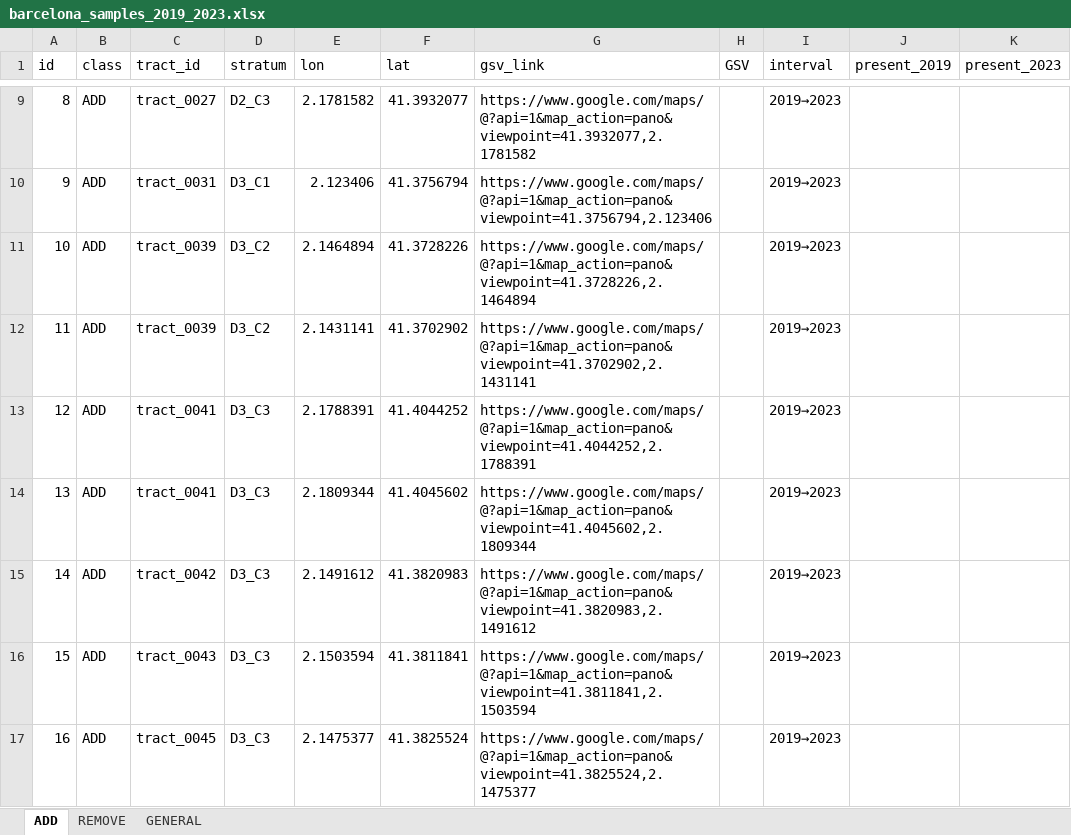
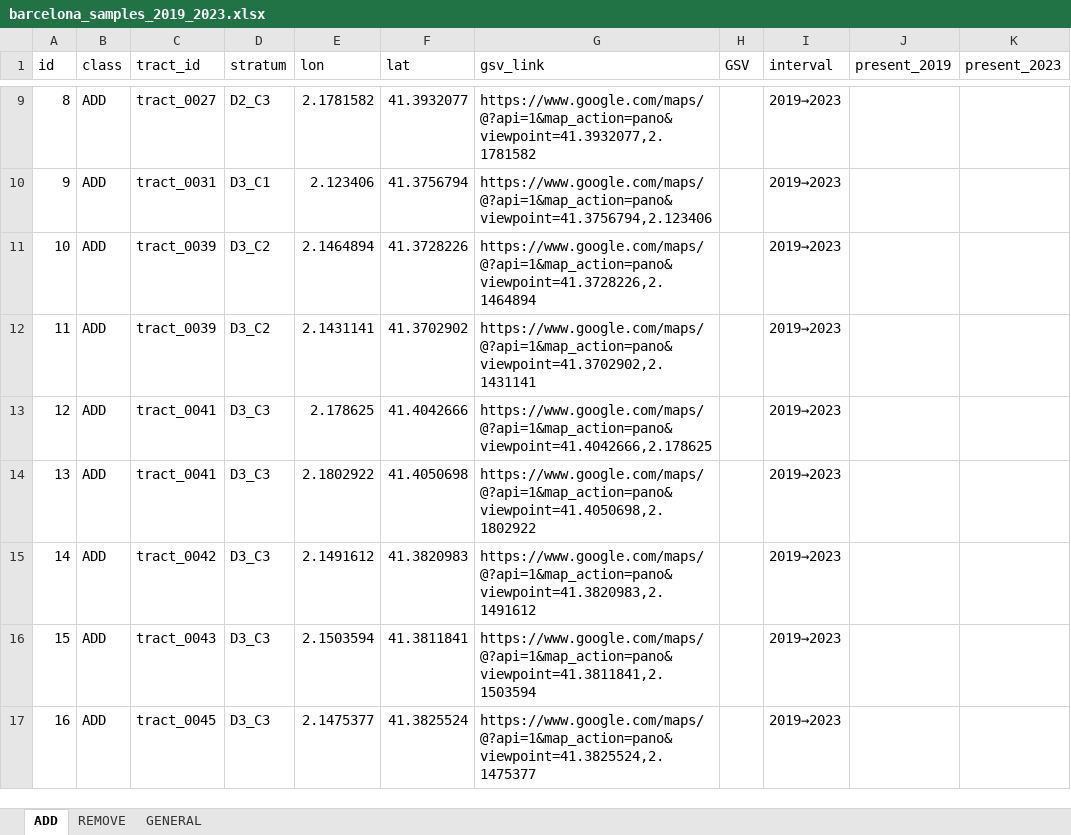
Before and after one commit to GEMOTT/osm-cycling-change-framework, an Excel workbook: outputs/barcelona_samples_2019_2023.xlsx, sheet ADD, drawn as a sheet; only a part is shown, gaps mark what is left out; values as stored, in another font and other column widths than the file's, no borders; the diff names each change by its address in the sheet, - before the commit and + after, or states it on an @@ line.

```diff
--- a/outputs/barcelona_samples_2019_2023.xlsx (sheet ADD)
+++ b/outputs/barcelona_samples_2019_2023.xlsx (sheet ADD)
-E13 (lon): 2.1788391
+E13 (lon): 2.178625
-F13 (lat): 41.4044252
+F13 (lat): 41.4042666
-G13 (gsv_link): https://www.google.com/maps/@?api=1&map_action=pano&viewpoint=41.4044252,2.1788391
+G13 (gsv_link): https://www.google.com/maps/@?api=1&map_action=pano&viewpoint=41.4042666,2.178625
-E14 (lon): 2.1809344
+E14 (lon): 2.1802922
-F14 (lat): 41.4045602
+F14 (lat): 41.4050698
-G14 (gsv_link): https://www.google.com/maps/@?api=1&map_action=pano&viewpoint=41.4045602,2.1809344
+G14 (gsv_link): https://www.google.com/maps/@?api=1&map_action=pano&viewpoint=41.4050698,2.1802922
```
Also changed, not shown: sheet GENERAL, sheet REMOVE, formulas that keep their value, samples_2019_2023.xlsx, 8 other files.
